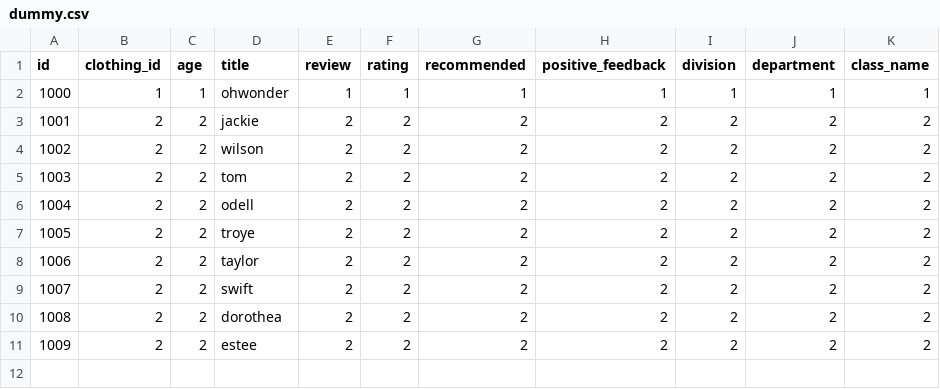
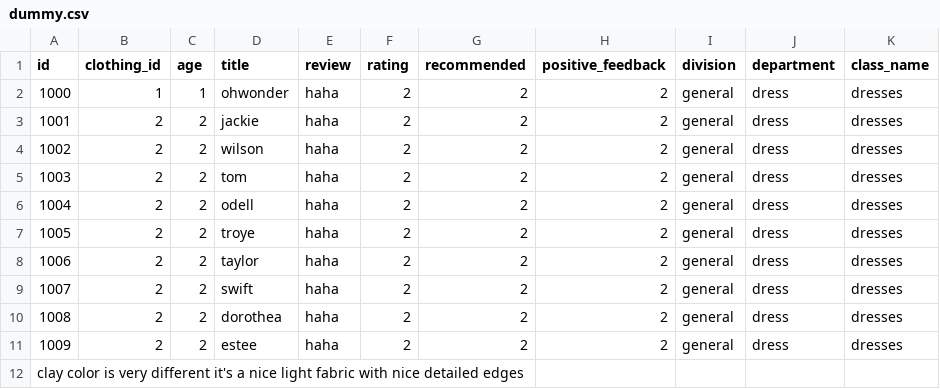
Before and after one commit to Arnastria/Kafka-big-data-project, a CSV file: dummy.csv, drawn as a sheet.

Commit message:
simulate data stream every 5 seconds with dummy

```diff
--- a/dummy.csv
+++ b/dummy.csv
@@ -1,11 +1,12 @@
 id;clothing_id;age;title;review;rating;recommended;positive_feedback;division;department;class_name
-1000;1;1;ohwonder;1;1;1;1;1;1;1
-1001;2;2;jackie;2;2;2;2;2;2;2
-1002;2;2;wilson;2;2;2;2;2;2;2
-1003;2;2;tom;2;2;2;2;2;2;2
-1004;2;2;odell;2;2;2;2;2;2;2
-1005;2;2;troye;2;2;2;2;2;2;2
-1006;2;2;taylor;2;2;2;2;2;2;2
-1007;2;2;swift;2;2;2;2;2;2;2
-1008;2;2;dorothea;2;2;2;2;2;2;2
-1009;2;2;estee;2;2;2;2;2;2;2
+1000;1;1;ohwonder;haha;2;2;2;general;dress;dresses
+1001;2;2;jackie;haha;2;2;2;general;dress;dresses
+1002;2;2;wilson;haha;2;2;2;general;dress;dresses
+1003;2;2;tom;haha;2;2;2;general;dress;dresses
+1004;2;2;odell;haha;2;2;2;general;dress;dresses
+1005;2;2;troye;haha;2;2;2;general;dress;dresses
+1006;2;2;taylor;haha;2;2;2;general;dress;dresses
+1007;2;2;swift;haha;2;2;2;general;dress;dresses
+1008;2;2;dorothea;haha;2;2;2;general;dress;dresses
+1009;2;2;estee;haha;2;2;2;general;dress;dresses
+clay color is very different it's a nice light fabric with nice detailed edges
```
Also changed, not shown: 1 other file.
